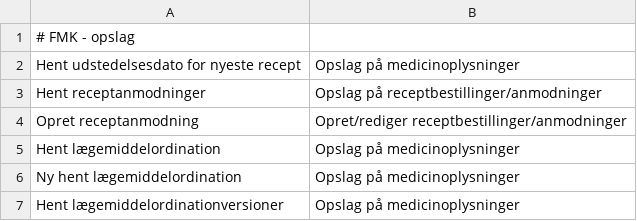
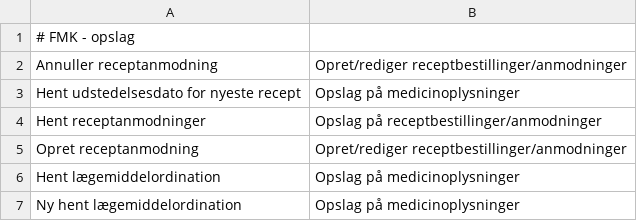
Before and after one commit to trifork/fmk-minlog-categories, a CSV file: src/MinLogActionMap.csv, drawn as a sheet; only a part is shown; the shorter side is filled out with more unchanged rows.

Commit message:
FMK-3338: Tilføjet service til annullering af receptanmodninger til 1.4.6

```diff
--- a/src/MinLogActionMap.csv
+++ b/src/MinLogActionMap.csv
@@ -1,2 +1,3 @@
 # FMK - opslag
+Annuller receptanmodning;Opret/rediger receptbestillinger/anmodninger
 Hent udstedelsesdato for nyeste recept;Opslag på medicinoplysninger
```
